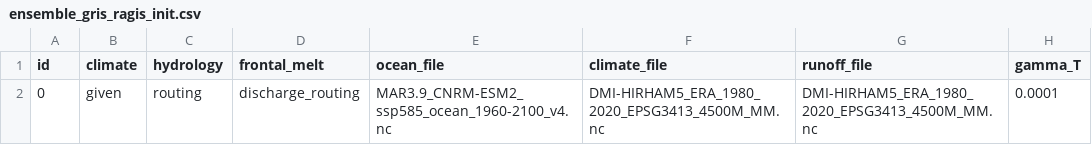
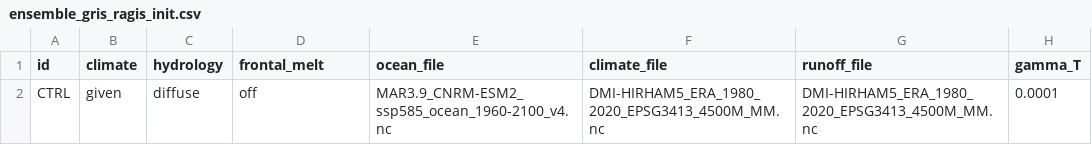
Before and after one commit to pism/pism-greenland, a CSV file: uncertainty_quantification/ensemble_gris_ragis_init.csv, drawn as a sheet; only a part is shown; the diff names each change by its address in the sheet, - before the commit and + after, or states it on an @@ line.

Commit message:
updated CTRL simulation

```diff
--- a/uncertainty_quantification/ensemble_gris_ragis_init.csv
+++ b/uncertainty_quantification/ensemble_gris_ragis_init.csv
-A2 (id): 0
+A2 (id): CTRL
-C2 (hydrology): routing
+C2 (hydrology): diffuse
-D2 (frontal_melt): discharge_routing
+D2 (frontal_melt): off
```
Also changed, not shown: 3 other files.
